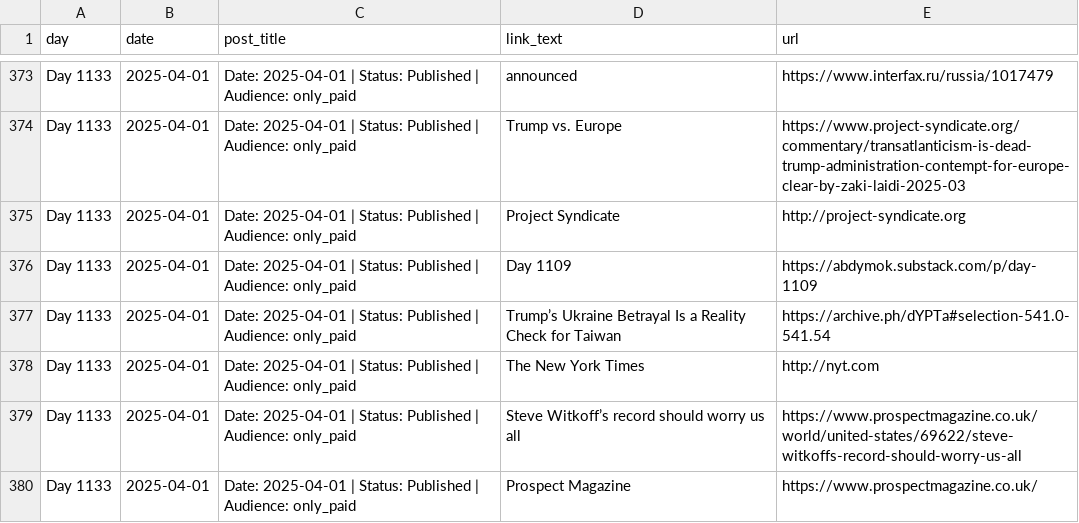
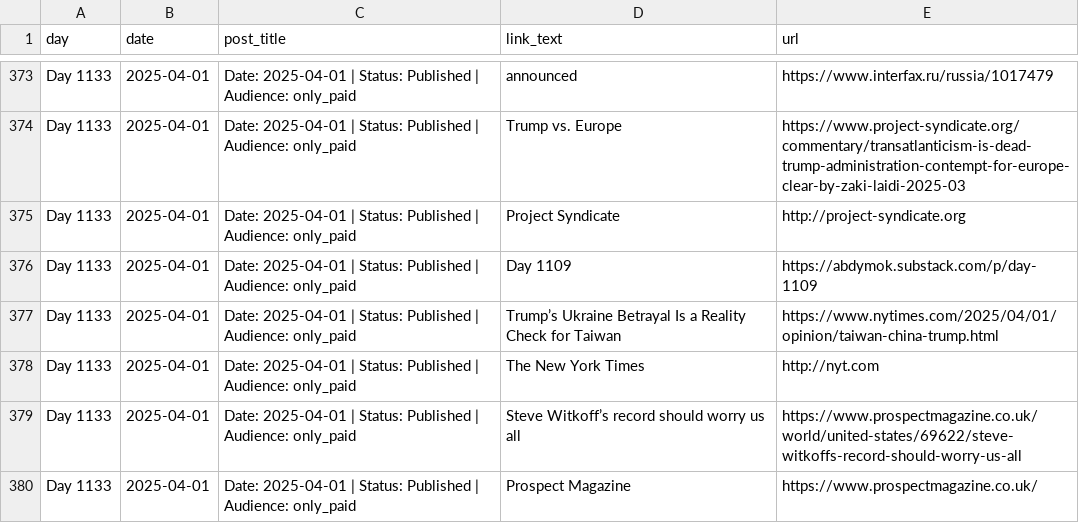
Before and after one commit to abdymok/substack_archive, a CSV file: working_set/2025_linked_references.csv, drawn as a sheet; only a part is shown, gaps mark what is left out; the diff names each change by its address in the sheet, - before the commit and + after, or states it on an @@ line.

Commit message:
Repair Day 1133 NYT article link

```diff
--- a/working_set/2025_linked_references.csv
+++ b/working_set/2025_linked_references.csv
-E377 (url): https://archive.ph/dYPTa#selection-541.0-541.54
+E377 (url): https://www.nytimes.com/2025/04/01/opinion/taiwan-china-trump.html
```
